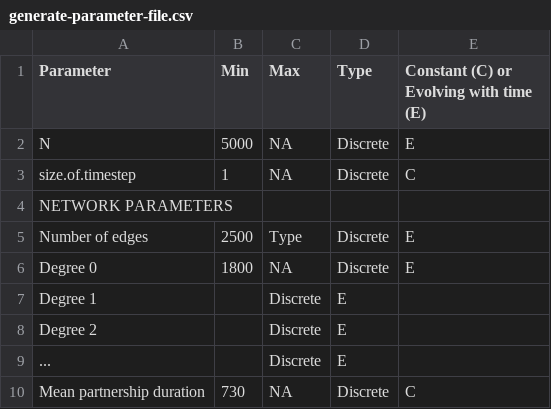
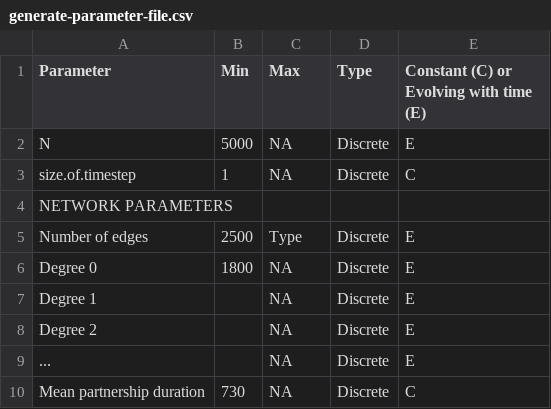
Before and after one commit to khanna7/BARS, a CSV file: transmission_model/r/generate-parameter-file.csv, drawn as a sheet.

Commit message:
Update generate-parameter-file.csv
fixing errors in csv rendering

```diff
--- a/transmission_model/r/generate-parameter-file.csv
+++ b/transmission_model/r/generate-parameter-file.csv
@@ -6,5 +6,5 @@ Number of edges, 2500, Type, Discrete, E
 Degree 0, 1800, NA, Discrete, E
-Degree 1, , Discrete, E
-Degree 2, , Discrete, E
-..., , Discrete, E
+Degree 1, , NA, Discrete, E
+Degree 2, , NA, Discrete, E
+..., , NA, Discrete, E
 Mean partnership duration, 730, NA, Discrete, C
```
